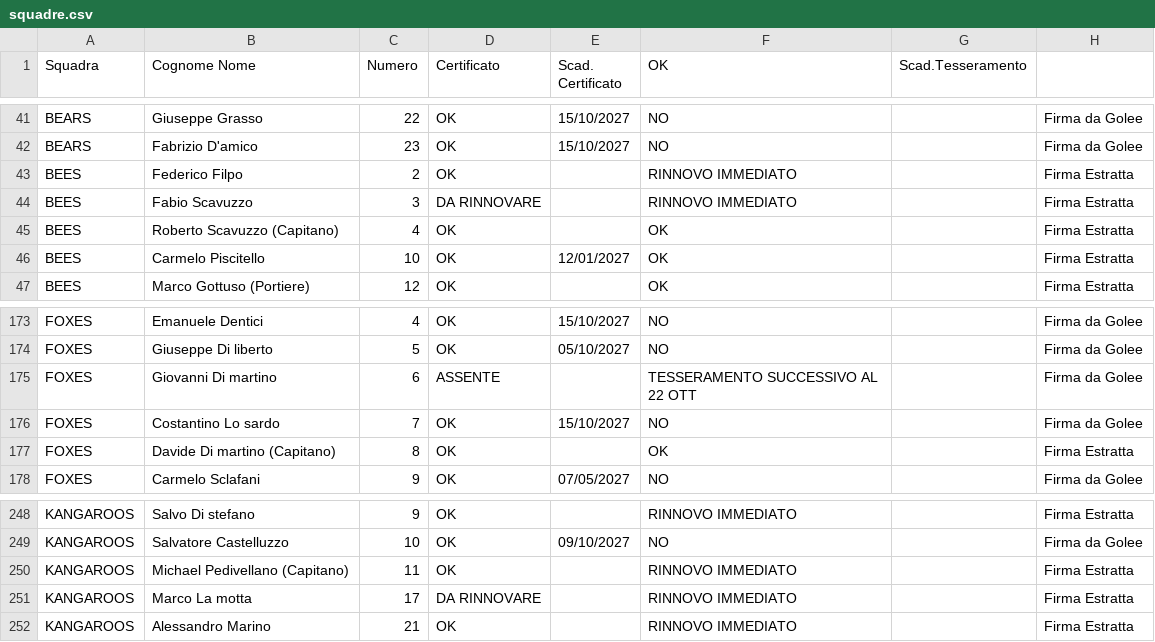
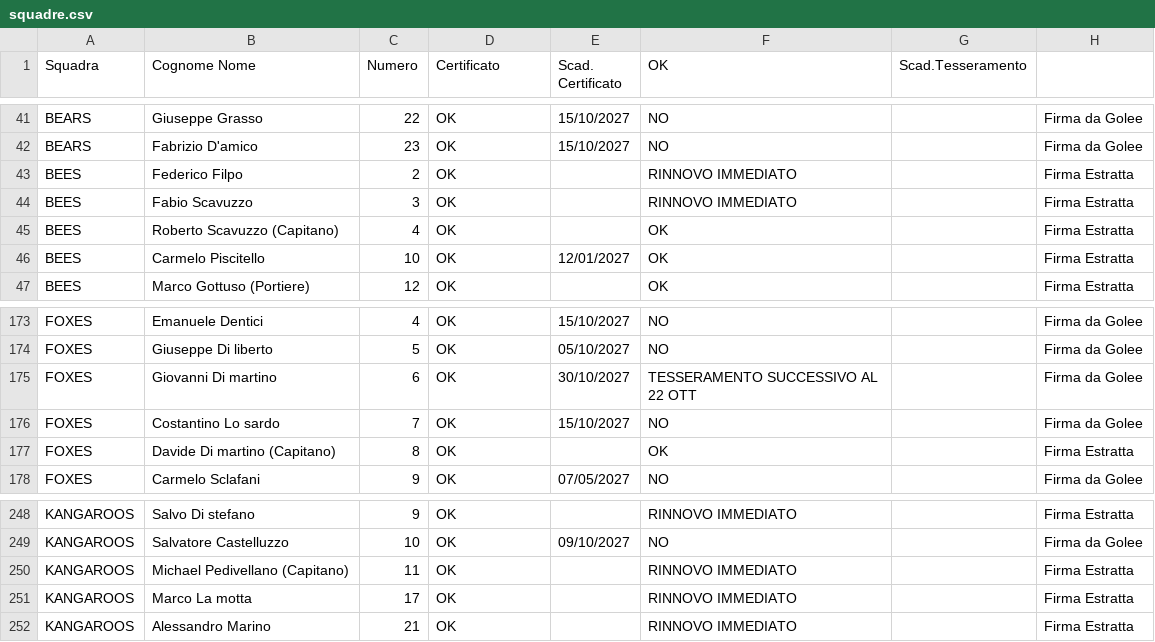
Before and after one commit to lorenzopatellaro17-ui/liste-torneo, a CSV file: squadre.csv, drawn as a sheet; only a part is shown, gaps mark what is left out; the diff covers the shown part only.

```diff
--- a/squadre.csv
+++ b/squadre.csv
@@ -43,3 +43,3 @@ BEARS,Fabrizio D'amico,23,OK,15/10/2027,NO,,Firma da Golee
 BEES ,Federico Filpo,2,OK,,RINNOVO IMMEDIATO,,Firma Estratta
-BEES ,Fabio Scavuzzo,3,DA RINNOVARE,,RINNOVO IMMEDIATO,,Firma Estratta
+BEES ,Fabio Scavuzzo,3,OK,,RINNOVO IMMEDIATO,,Firma Estratta
 BEES ,Roberto Scavuzzo (Capitano),4,OK,,OK,,Firma Estratta
@@ -174,3 +174,3 @@ FOXES,Emanuele Dentici,4,OK,15/10/2027,NO,,Firma da Golee
 FOXES,Giuseppe Di liberto,5,OK,05/10/2027,NO,,Firma da Golee
-FOXES,Giovanni Di martino,6,ASSENTE,,TESSERAMENTO SUCCESSIVO AL 22 OTT,,Firma da Golee
+FOXES,Giovanni Di martino,6,OK,30/10/2027,TESSERAMENTO SUCCESSIVO AL 22 OTT,,Firma da Golee
 FOXES,Costantino Lo sardo,7,OK,15/10/2027,NO,,Firma da Golee
@@ -250,3 +250,3 @@ KANGAROOS,Salvatore Castelluzzo,10,OK,09/10/2027,NO,,Firma da Golee
 KANGAROOS,Michael Pedivellano (Capitano),11,OK,,RINNOVO IMMEDIATO,,Firma Estratta
-KANGAROOS,Marco La motta,17,DA RINNOVARE,,RINNOVO IMMEDIATO,,Firma Estratta
+KANGAROOS,Marco La motta,17,OK,,RINNOVO IMMEDIATO,,Firma Estratta
 KANGAROOS,Alessandro Marino,21,OK,,RINNOVO IMMEDIATO,,Firma Estratta
```
Also changed, not shown: 62 added rows and 9 edited cells elsewhere in this file.
